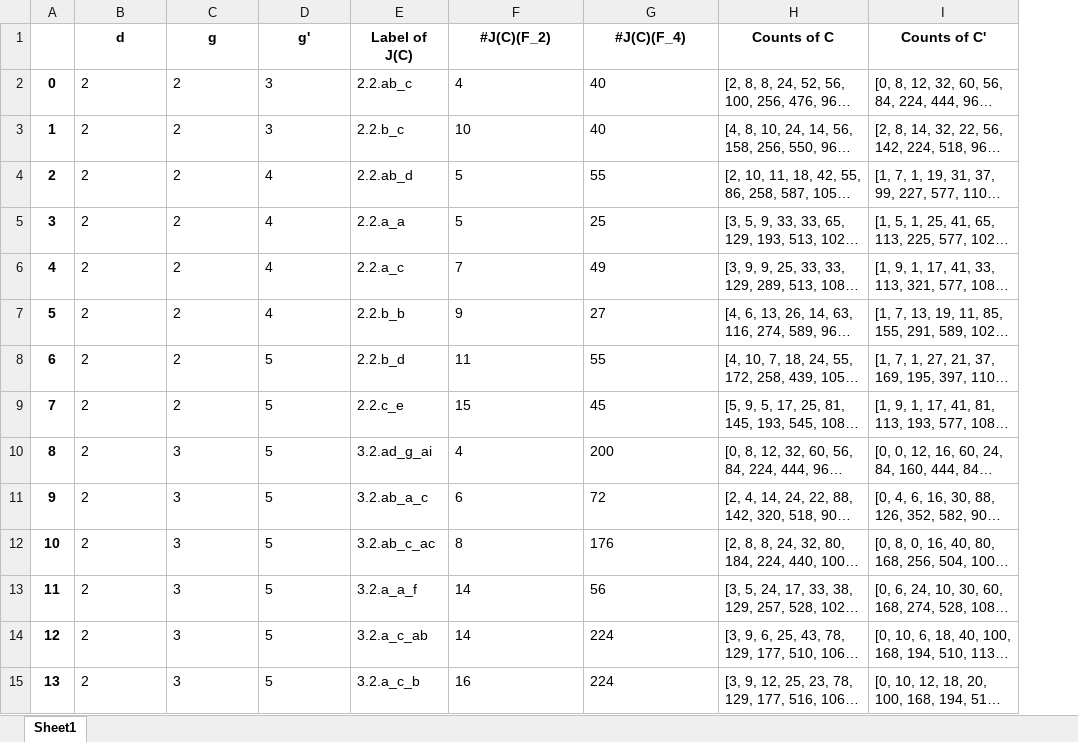
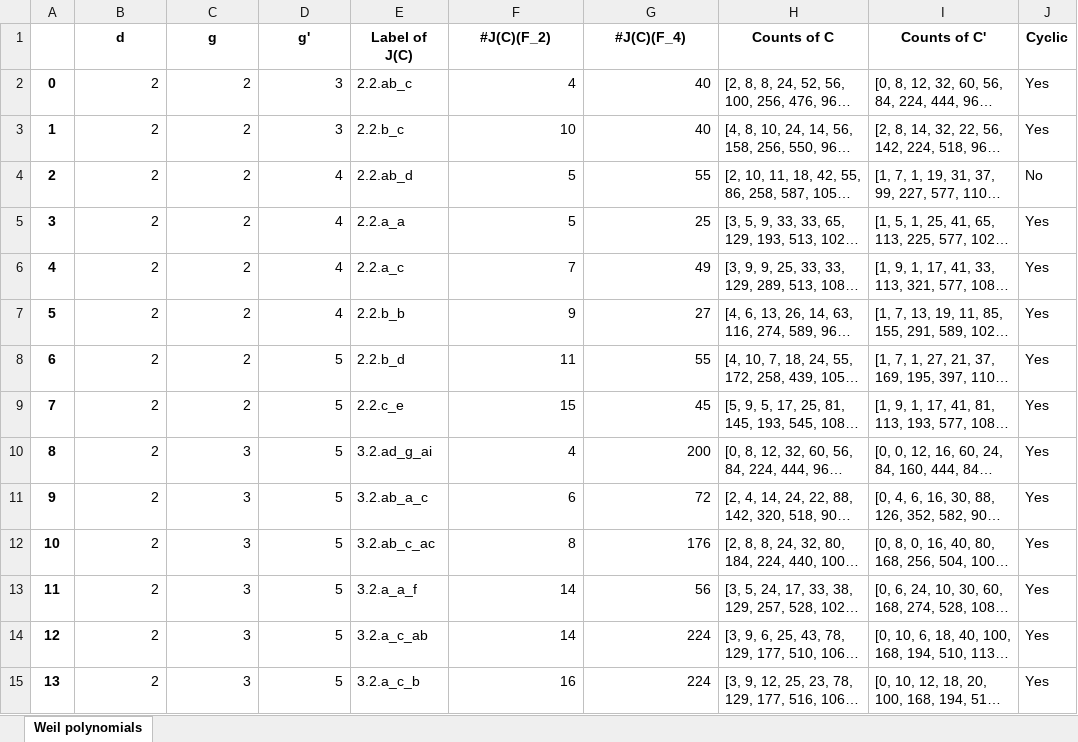
Before and after one commit to kedlaya/same-class-number, an Excel workbook: Shared/polys.xlsx, sheet Weil polynomials, drawn as a sheet; only a part is shown; long unchanged cells end in …; values as stored, in another font and other column widths than the file's, no borders; the diff covers the shown part only; the diff names each change by its address in the sheet, - before the commit and + after, or states it on an @@ line.

```diff
--- a/Shared/polys.xlsx (sheet Weil polynomials)
+++ b/Shared/polys.xlsx (sheet Weil polynomials)
-sheet tab: Sheet1
+sheet tab: Weil polynomials
+column J (Cyclic), rows 2-15: Yes | Yes | No | Yes | Yes | Yes | Yes | Yes | Yes | Yes | Yes | Yes | Yes | Yes
-B2:D15 alignment: left
+B2:D15 alignment: right
-F2:G15 alignment: left
+F2:G15 alignment: right
```
Also changed, not shown: cell formats elsewhere in this sheet, 8 other files.
